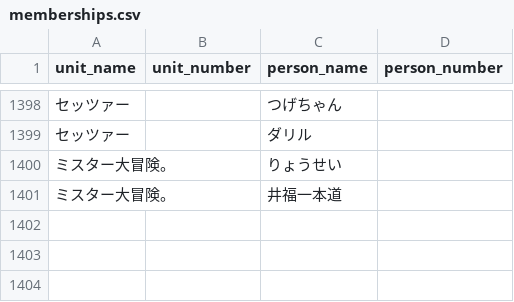
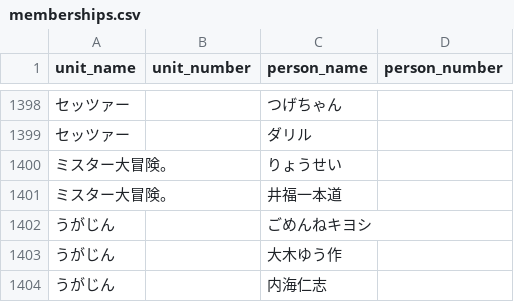
Before and after one commit to gmmtea/owarai-data, a CSV file: seed_csv/memberships.csv, drawn as a sheet; only a part is shown, gaps mark what is left out; the diff names each change by its address in the sheet, - before the commit and + after, or states it on an @@ line.

```diff
--- a/seed_csv/memberships.csv
+++ b/seed_csv/memberships.csv
+row 1402: うがじん |  | ごめんねキヨシ
+row 1403: うがじん |  | 大木ゆう作
+row 1404: うがじん |  | 内海仁志
```
Also changed, not shown: seed_csv/comedians.csv, seed_csv/final_results.csv, 1 other file.
